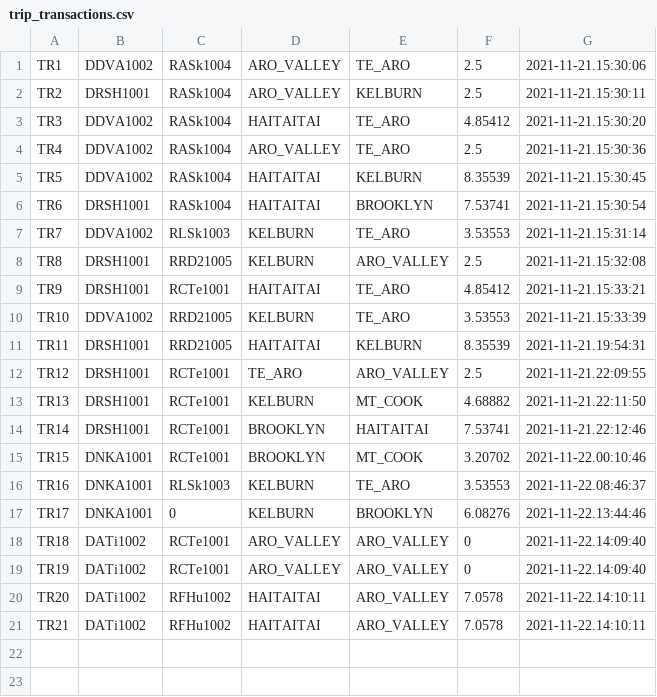
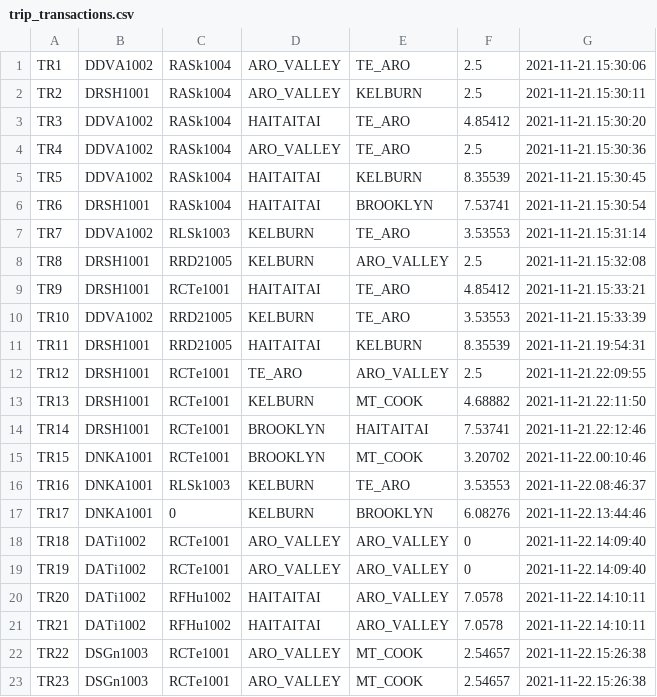
Before and after one commit to csidon/BSE2021cs103_ZEBRA, a CSV file: GitCollab_Zebra/trip_transactions.csv, drawn as a sheet.

```diff
--- a/GitCollab_Zebra/trip_transactions.csv
+++ b/GitCollab_Zebra/trip_transactions.csv
@@ -21 +21,3 @@ TR20,DATi1002,RFHu1002,HAITAITAI,ARO_VALLEY,7.0578,2021-11-22.14:10:11
 TR21,DATi1002,RFHu1002,HAITAITAI,ARO_VALLEY,7.0578,2021-11-22.14:10:11
+TR22,DSGn1003,RCTe1001,ARO_VALLEY,MT_COOK,2.54657,2021-11-22.15:26:38
+TR23,DSGn1003,RCTe1001,ARO_VALLEY,MT_COOK,2.54657,2021-11-22.15:26:38
```
Also changed, not shown: 29 other files.
